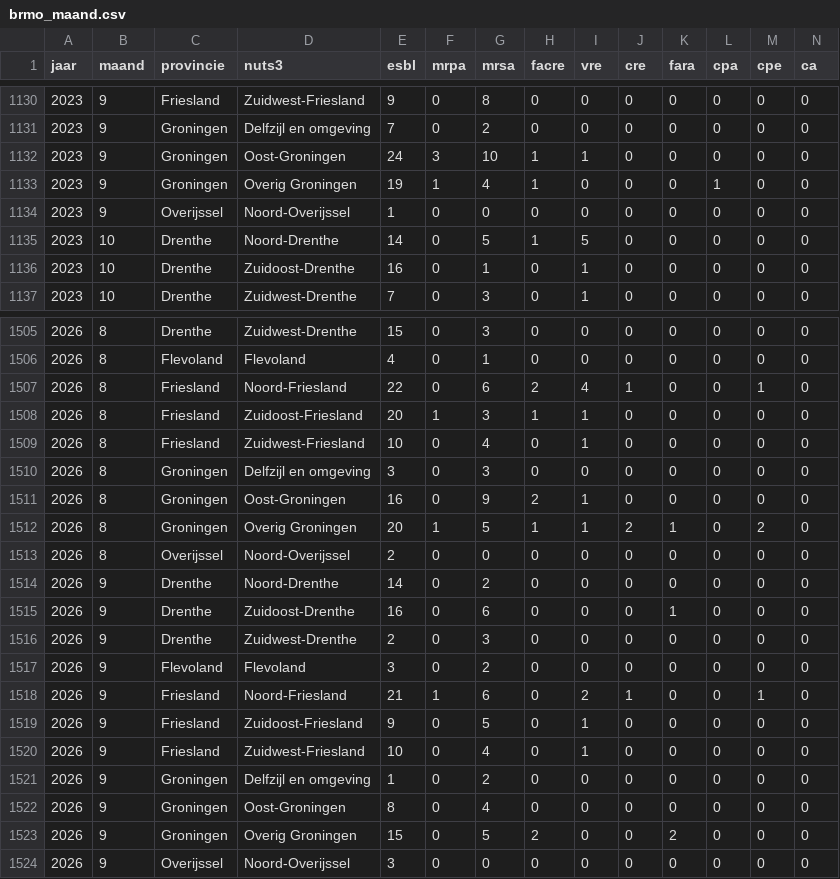
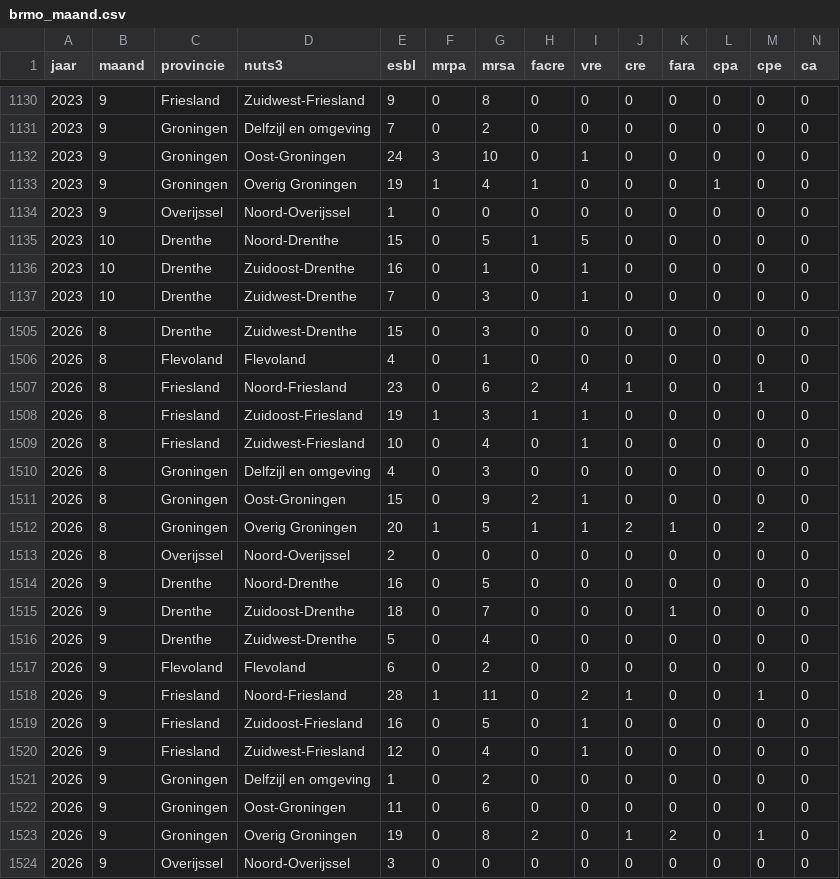
Before and after one commit to AMRZNN/dashboard_data, a CSV file: certe/brmo_maand.csv, drawn as a sheet; only a part is shown, gaps mark what is left out; the diff covers the shown part only.

Commit message:
Automated upload: 2026-10-05

```diff
--- a/certe/brmo_maand.csv
+++ b/certe/brmo_maand.csv
@@ -1131,6 +1131,6 @@
 2023,9,"Groningen","Delfzijl en omgeving",7,0,2,0,0,0,0,0,0,0
-2023,9,"Groningen","Oost-Groningen",24,3,10,1,1,0,0,0,0,0
+2023,9,"Groningen","Oost-Groningen",24,3,10,0,1,0,0,0,0,0
 2023,9,"Groningen","Overig Groningen",19,1,4,1,0,0,0,1,0,0
 2023,9,"Overijssel","Noord-Overijssel",1,0,0,0,0,0,0,0,0,0
-2023,10,"Drenthe","Noord-Drenthe",14,0,5,1,5,0,0,0,0,0
+2023,10,"Drenthe","Noord-Drenthe",15,0,5,1,5,0,0,0,0,0
 2023,10,"Drenthe","Zuidoost-Drenthe",16,0,1,0,1,0,0,0,0,0
@@ -1506,19 +1506,19 @@
 2026,8,"Flevoland","Flevoland",4,0,1,0,0,0,0,0,0,0
-2026,8,"Friesland","Noord-Friesland",22,0,6,2,4,1,0,0,1,0
-2026,8,"Friesland","Zuidoost-Friesland",20,1,3,1,1,0,0,0,0,0
+2026,8,"Friesland","Noord-Friesland",23,0,6,2,4,1,0,0,1,0
+2026,8,"Friesland","Zuidoost-Friesland",19,1,3,1,1,0,0,0,0,0
 2026,8,"Friesland","Zuidwest-Friesland",10,0,4,0,1,0,0,0,0,0
-2026,8,"Groningen","Delfzijl en omgeving",3,0,3,0,0,0,0,0,0,0
-2026,8,"Groningen","Oost-Groningen",16,0,9,2,1,0,0,0,0,0
+2026,8,"Groningen","Delfzijl en omgeving",4,0,3,0,0,0,0,0,0,0
+2026,8,"Groningen","Oost-Groningen",15,0,9,2,1,0,0,0,0,0
 2026,8,"Groningen","Overig Groningen",20,1,5,1,1,2,1,0,2,0
 2026,8,"Overijssel","Noord-Overijssel",2,0,0,0,0,0,0,0,0,0
-2026,9,"Drenthe","Noord-Drenthe",14,0,2,0,0,0,0,0,0,0
-2026,9,"Drenthe","Zuidoost-Drenthe",16,0,6,0,0,0,1,0,0,0
-2026,9,"Drenthe","Zuidwest-Drenthe",2,0,3,0,0,0,0,0,0,0
-2026,9,"Flevoland","Flevoland",3,0,2,0,0,0,0,0,0,0
-2026,9,"Friesland","Noord-Friesland",21,1,6,0,2,1,0,0,1,0
-2026,9,"Friesland","Zuidoost-Friesland",9,0,5,0,1,0,0,0,0,0
-2026,9,"Friesland","Zuidwest-Friesland",10,0,4,0,1,0,0,0,0,0
+2026,9,"Drenthe","Noord-Drenthe",16,0,5,0,0,0,0,0,0,0
+2026,9,"Drenthe","Zuidoost-Drenthe",18,0,7,0,0,0,1,0,0,0
+2026,9,"Drenthe","Zuidwest-Drenthe",5,0,4,0,0,0,0,0,0,0
+2026,9,"Flevoland","Flevoland",6,0,2,0,0,0,0,0,0,0
+2026,9,"Friesland","Noord-Friesland",28,1,11,0,2,1,0,0,1,0
+2026,9,"Friesland","Zuidoost-Friesland",16,0,5,0,1,0,0,0,0,0
+2026,9,"Friesland","Zuidwest-Friesland",12,0,4,0,1,0,0,0,0,0
 2026,9,"Groningen","Delfzijl en omgeving",1,0,2,0,0,0,0,0,0,0
-2026,9,"Groningen","Oost-Groningen",8,0,4,0,0,0,0,0,0,0
-2026,9,"Groningen","Overig Groningen",15,0,5,2,0,0,2,0,0,0
+2026,9,"Groningen","Oost-Groningen",11,0,6,0,0,0,0,0,0,0
+2026,9,"Groningen","Overig Groningen",19,0,8,2,0,1,2,0,1,0
 2026,9,"Overijssel","Noord-Overijssel",3,0,0,0,0,0,0,0,0,0
```
Also changed, not shown: 3 edited cells elsewhere in this file.
